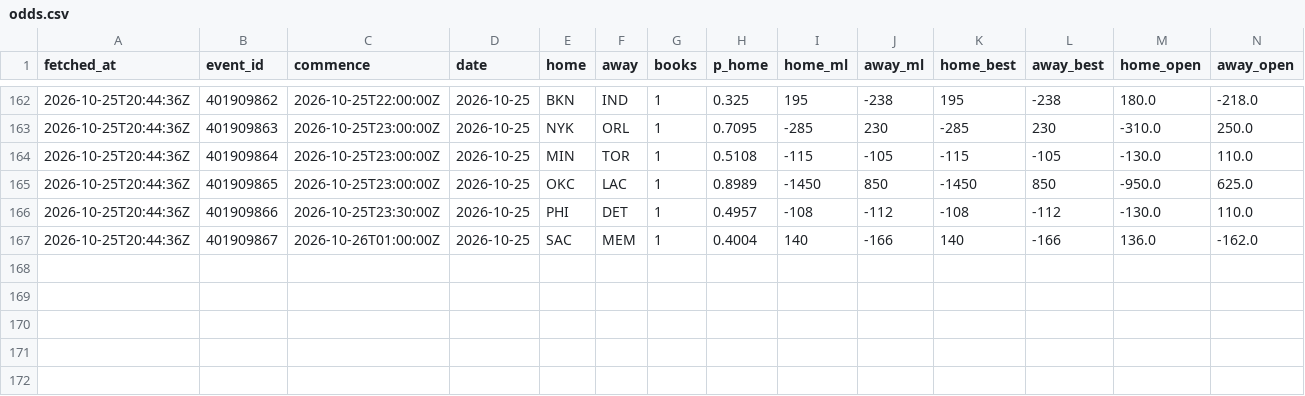
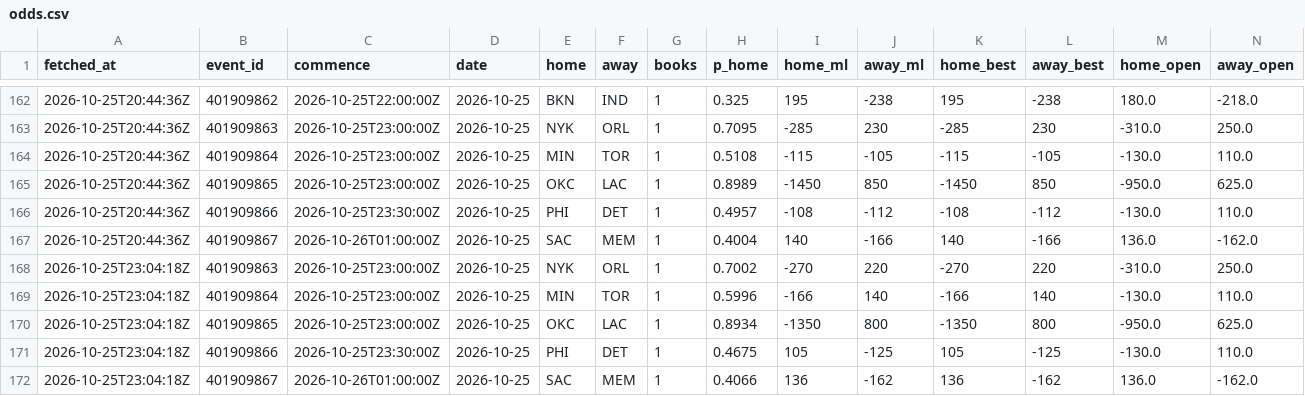
Before and after one commit to eseto9/NBA-Model, a CSV file: log/odds.csv, drawn as a sheet; only a part is shown, gaps mark what is left out; rows hold the shown columns only; the diff names each change by its address in the sheet, - before the commit and + after, or states it on an @@ line.

```diff
--- a/log/odds.csv
+++ b/log/odds.csv
+row 168: 2026-10-25T23:04:18Z | 401909863 | 2026-10-25T23:00:00Z | 2026-10-25 | NYK | ORL | 1 | 0.7002 | -270 | 220 | -270 | 220 | -310.0 | 250.0
+row 169: 2026-10-25T23:04:18Z | 401909864 | 2026-10-25T23:00:00Z | 2026-10-25 | MIN | TOR | 1 | 0.5996 | -166 | 140 | -166 | 140 | -130.0 | 110.0
+row 170: 2026-10-25T23:04:18Z | 401909865 | 2026-10-25T23:00:00Z | 2026-10-25 | OKC | LAC | 1 | 0.8934 | -1350 | 800 | -1350 | 800 | -950.0 | 625.0
+row 171: 2026-10-25T23:04:18Z | 401909866 | 2026-10-25T23:30:00Z | 2026-10-25 | PHI | DET | 1 | 0.4675 | 105 | -125 | 105 | -125 | -130.0 | 110.0
+row 172: 2026-10-25T23:04:18Z | 401909867 | 2026-10-26T01:00:00Z | 2026-10-25 | SAC | MEM | 1 | 0.4066 | 136 | -162 | 136 | -162 | 136.0 | -162.0
```
Also changed, not shown: 2 other files.
